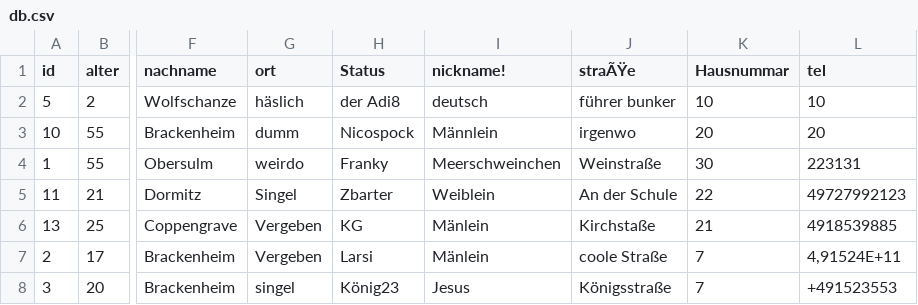
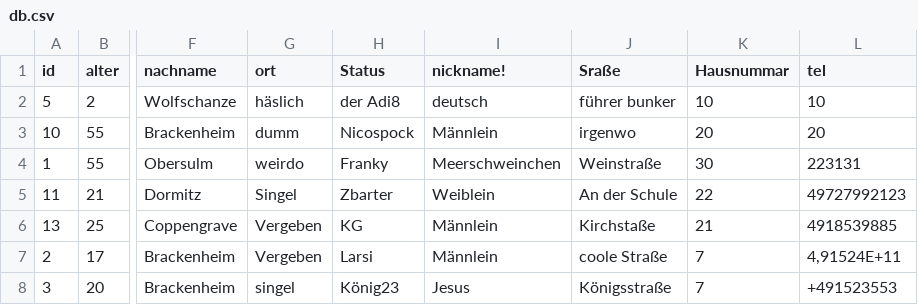
Before and after one commit to Fabi12345678910/GenderNeutralAdressBook, a CSV file: Das Genderneutrale Adressbuch (LGBT)/bin/db.csv, drawn as a sheet; only a part is shown, gaps mark what is left out; the diff names each change by its address in the sheet, - before the commit and + after, or states it on an @@ line.

Commit message:
update csv jupiii

```diff
--- a/Das Genderneutrale Adressbuch (LGBT)/bin/db.csv
+++ b/Das Genderneutrale Adressbuch (LGBT)/bin/db.csv
-J1: straÃŸe
+J1: Sraße
-I6:I7 (nickname!): Mänlein
+I6:I7 (nickname!): Männlein
```
